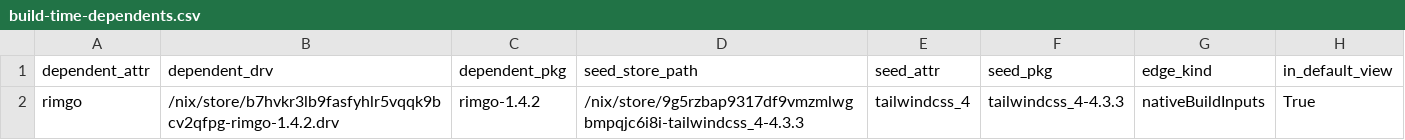
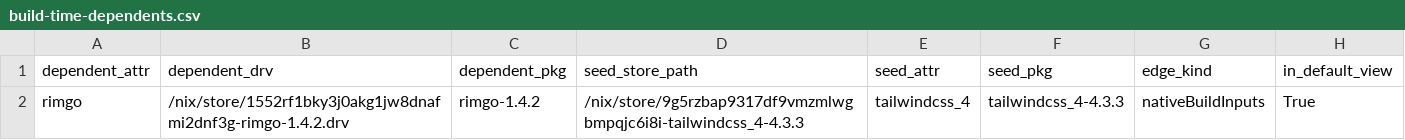
Before and after one commit to ak2k/nix-507531-scope, a CSV file: unstable/build-time-dependents.csv, drawn as a sheet.

```diff
--- a/unstable/build-time-dependents.csv
+++ b/unstable/build-time-dependents.csv
@@ -1,2 +1,2 @@
 dependent_attr,dependent_drv,dependent_pkg,seed_store_path,seed_attr,seed_pkg,edge_kind,in_default_view
-rimgo,/nix/store/b7hvkr3lb9fasfyhlr5vqqk9bcv2qfpg-rimgo-1.4.2.drv,rimgo-1.4.2,/nix/store/9g5rzbap9317df9vmzmlwgbmpqjc6i8i-tailwindcss_4-4.3.3,tailwindcss_4,tailwindcss_4-4.3.3,nativeBuildInputs,True
+rimgo,/nix/store/1552rf1bky3j0akg1jw8dnafmi2dnf3g-rimgo-1.4.2.drv,rimgo-1.4.2,/nix/store/9g5rzbap9317df9vmzmlwgbmpqjc6i8i-tailwindcss_4-4.3.3,tailwindcss_4,tailwindcss_4-4.3.3,nativeBuildInputs,True
```
Also changed, not shown: unstable/direct-failing.csv, 11 other files.
